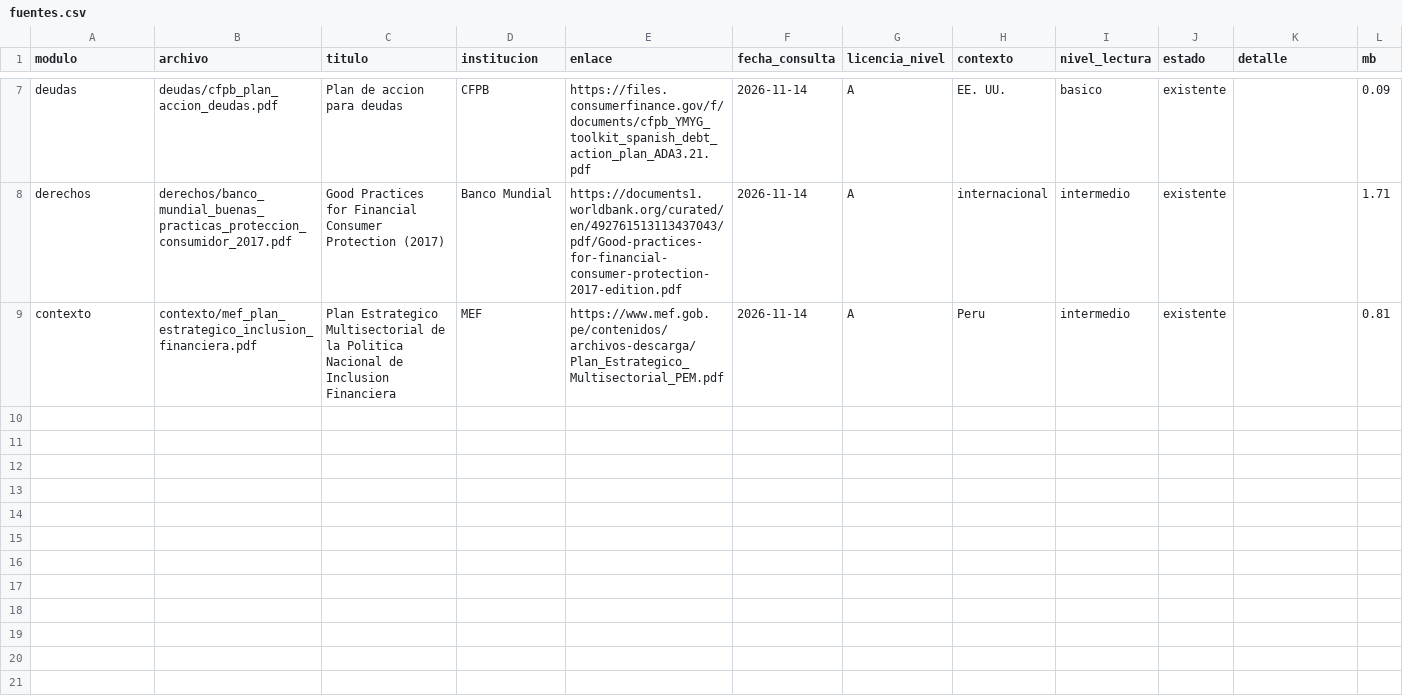
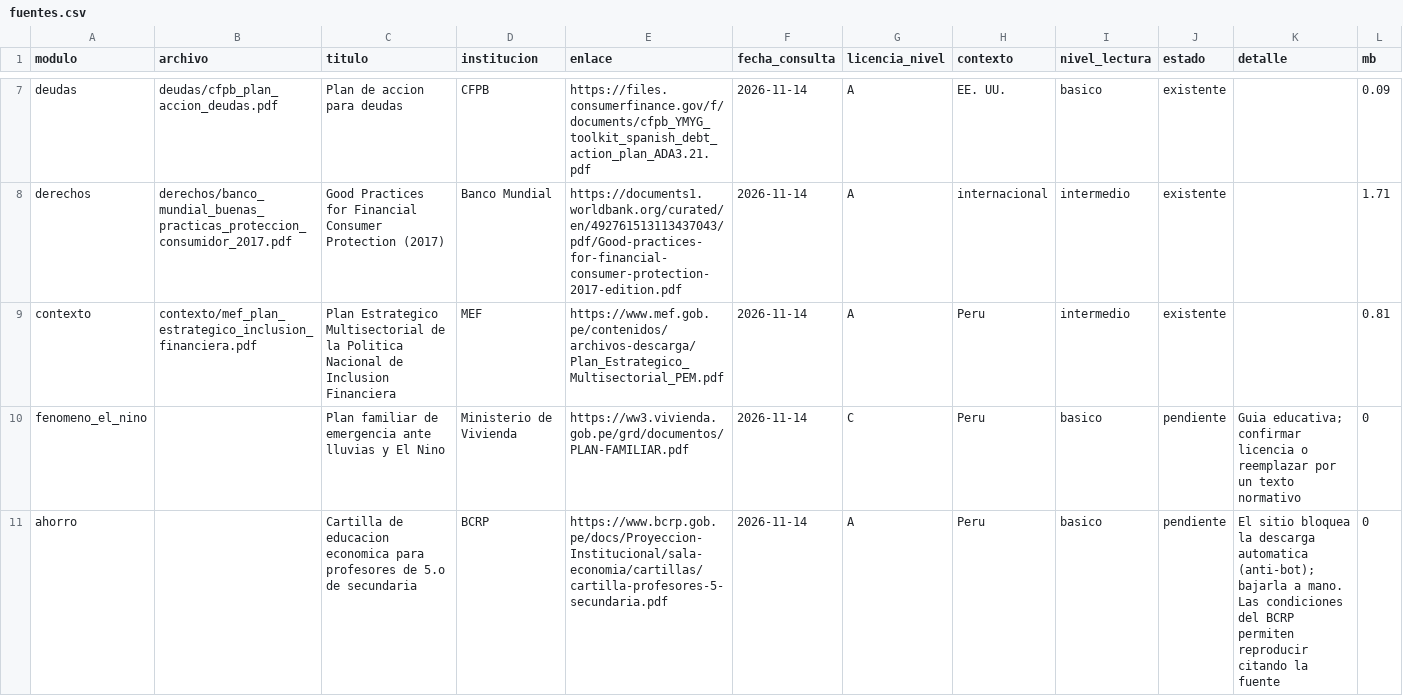
Before and after one commit to Nakusuo/Hackathon-BBVA-2026, a CSV file: docs/rag/fuentes.csv, drawn as a sheet; only a part is shown, gaps mark what is left out; rows hold the shown columns only; the diff covers the shown part only; the diff names each change by its address in the sheet, - before the commit and + after, or states it on an @@ line.

Commit message:
feat(datos): departamento, mapa de riesgo del Nino, entidad inventada y fuentes oficiales
- Ubicacion gruesa (departamento) por cliente y mapa de exposicion a lluvias del Nino
  con el texto de los comunicados 15 a 19 del ENFEN.
- Canales y comercios con nombres inventados y entidad ficticia (Banco Kawsay).
- Catalogo ficticio de ofertas, niveles y puntos en archivos de configuracion.
- Fuentes oficiales con hash: 8 PDF para el RAG, informe INEI, comunicados ENFEN y series del BCRP.
- Diccionario y QUALITY.md regenerados con los datos finales.

```diff
--- a/docs/rag/fuentes.csv
+++ b/docs/rag/fuentes.csv
+row 10: fenomeno_el_nino |  | Plan familiar de emergencia ante lluvias y El Nino | Ministerio de Vivienda | https://ww3.vivienda.gob.pe/grd/documentos/PLAN-FAMILIAR.pdf | 2026-11-14 | C | Peru | basico | pendiente | Guia educativa; confirmar licencia o reemplazar por un texto normativo | 0
+row 11: ahorro |  | Cartilla de educacion economica para profesores de 5.o de secundaria | BCRP | https://www.bcrp.gob.pe/docs/Proyeccion-Institucional/sala-economia/cartillas/cartilla-profesores-5-secundaria.pdf | 2026-11-14 | A | Peru | basico | pendiente | El sitio bloquea la descarga automatica (anti-bot); bajarla a mano. Las condiciones del BCRP permiten reproducir citando la fuente | 0
```
Also changed, not shown: 5 added rows and 1 edited cell elsewhere in this file, 23 other files.
